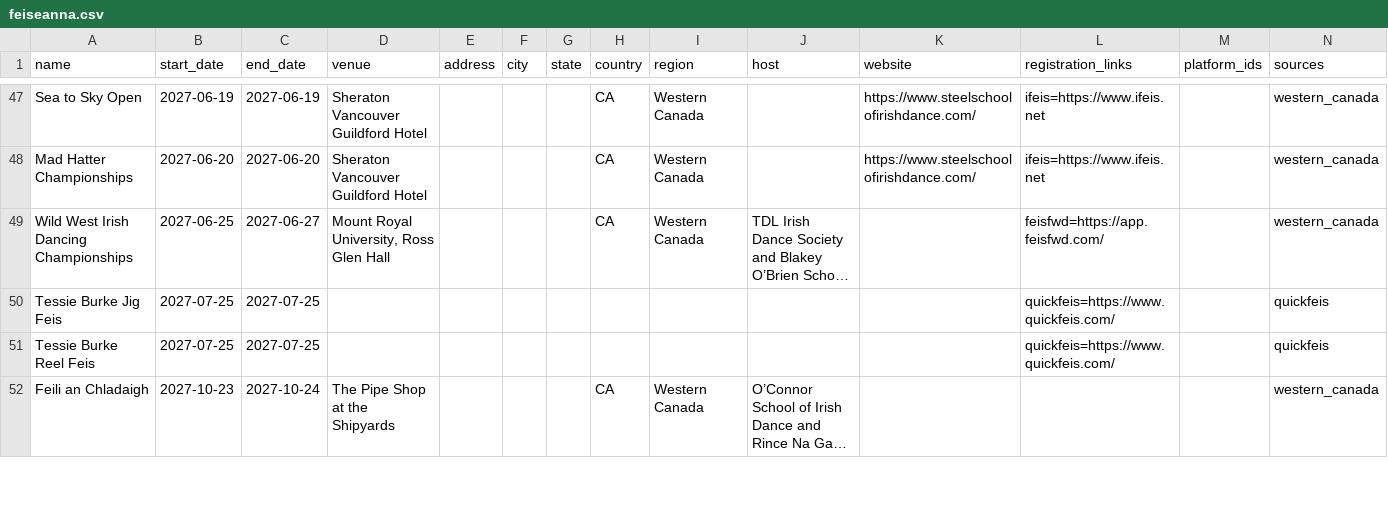
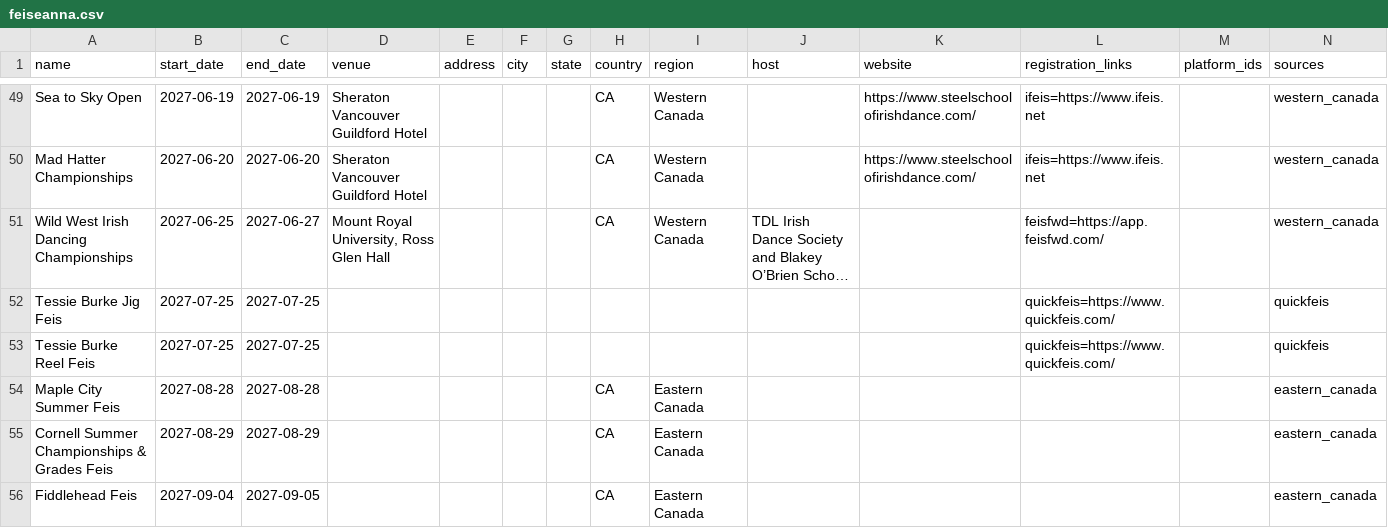
Before and after one commit to SweetCodeLLC/feis-master-list, a CSV file: data/feiseanna.csv, drawn as a sheet; only a part is shown, gaps mark what is left out; the shorter side is filled out with more unchanged rows; long unchanged cells end in …; the diff covers the shown part only.

```diff
--- a/data/feiseanna.csv
+++ b/data/feiseanna.csv
@@ -51 +53,4 @@ Tessie Burke Jig Feis,2027-07-25,2027-07-25,,,,,,,,,quickfeis=https://www.quickf
 Tessie Burke Reel Feis,2027-07-25,2027-07-25,,,,,,,,,quickfeis=https://www.quickfeis.com/,,quickfeis
+Maple City Summer Feis,2027-08-28,2027-08-28,,,,,CA,Eastern Canada,,,,,eastern_canada
+Cornell Summer Championships & Grades Feis,2027-08-29,2027-08-29,,,,,CA,Eastern Canada,,,,,eastern_canada
+Fiddlehead Feis,2027-09-04,2027-09-05,,,,,CA,Eastern Canada,,,,,eastern_canada
```
Also changed, not shown: 5 added rows, 1 removed row and 4 edited cells elsewhere in this file, 3 other files.
